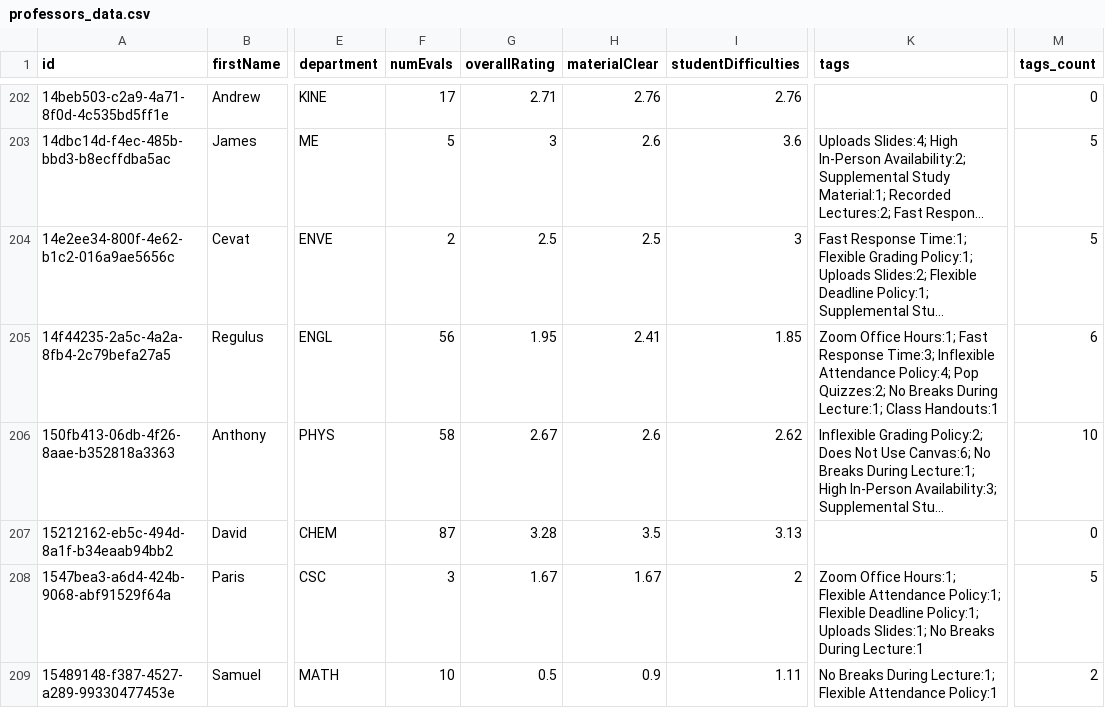
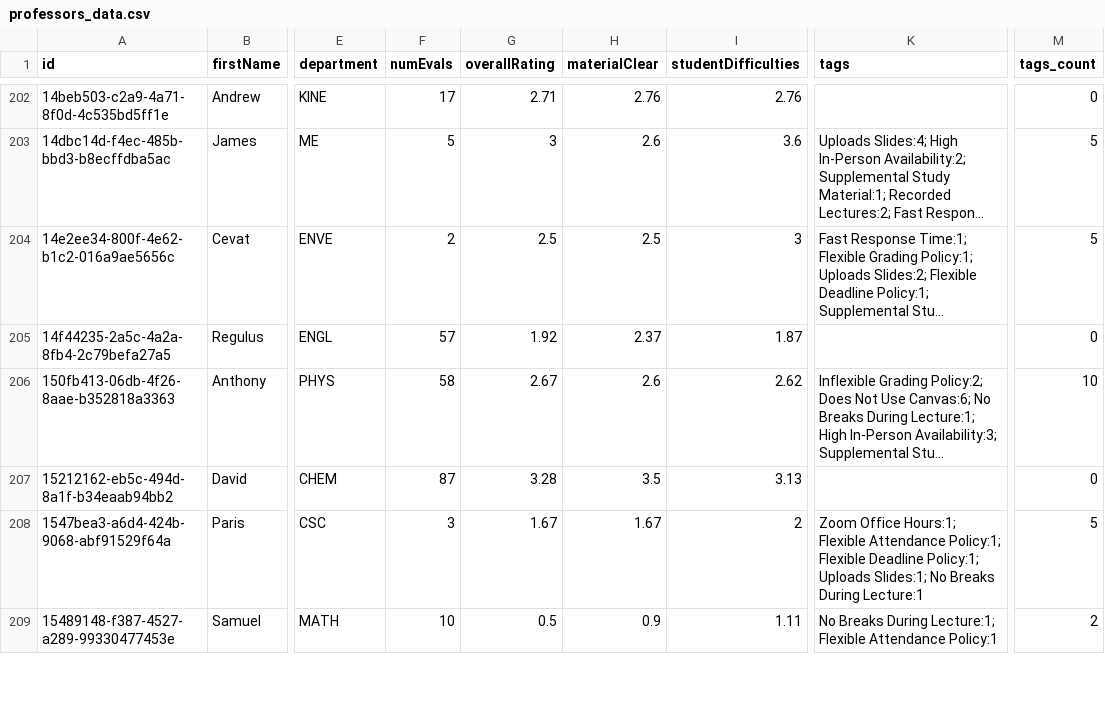
Before and after one commit to sreshtalluri/polyratings-data-collection, a CSV file: data/main/professors_data.csv, drawn as a sheet; only a part is shown, gaps mark what is left out; long unchanged cells end in …; the diff covers the shown part only; the diff names each change by its address in the sheet, - before the commit and + after, or states it on an @@ line.

```diff
--- a/data/main/professors_data.csv
+++ b/data/main/professors_data.csv
-F205 (numEvals): 56
+F205 (numEvals): 57
-G205 (overallRating): 1.95
+G205 (overallRating): 1.92
-H205 (materialClear): 2.41
+H205 (materialClear): 2.37
-I205 (studentDifficulties): 1.85
+I205 (studentDifficulties): 1.87
-K205 (tags): Zoom Office Hours:1; Fast Response Time:3; Inflexible Attendance Policy:4; Pop Quizzes:2; No Breaks During Lecture:1; Class Handouts:1
+K205 (tags): (empty)
-M205 (tags_count): 6
+M205 (tags_count): 0
```
Also changed, not shown: 14 edited cells elsewhere in this file, data/main/department_summary.csv, data/main/professor_name_to_id.csv.
